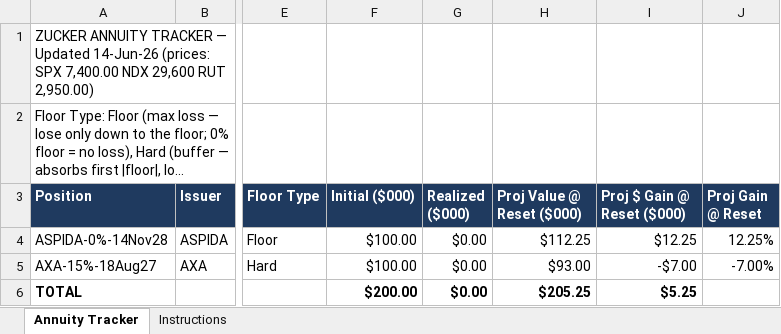
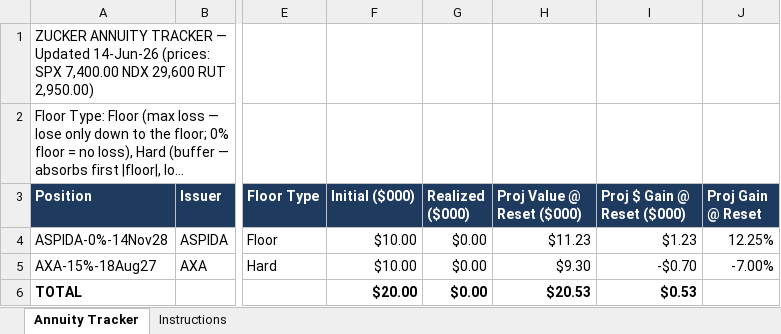
Before and after one commit to jimzucker/iHaveAnnuities, an Excel workbook: app/assets/template.xlsx, sheet Annuity Tracker, drawn as a sheet; only a part is shown, gaps mark what is left out; long unchanged cells end in …; values as stored, in another font and other column widths than the file's, no borders; the diff names each change by its address in the sheet, - before the commit and + after, or states it on an @@ line.

```diff
--- a/app/assets/template.xlsx (sheet Annuity Tracker)
+++ b/app/assets/template.xlsx (sheet Annuity Tracker)
-F4:F5 (Initial ($000)): $100.00
+F4:F5 (Initial ($000)): $10.00
-H4 (Proj Value @ Reset ($000)): $112.25
+H4 (Proj Value @ Reset ($000)): $11.23
-I4 (Proj $ Gain @ Reset ($000)): $12.25
+I4 (Proj $ Gain @ Reset ($000)): $1.23
-H5 (Proj Value @ Reset ($000)): $93.00
+H5 (Proj Value @ Reset ($000)): $9.30
-I5 (Proj $ Gain @ Reset ($000)): -$7.00
+I5 (Proj $ Gain @ Reset ($000)): -$0.70
-F6 (Initial ($000)): $200.00
+F6 (Initial ($000)): $20.00
-H6 (Proj Value @ Reset ($000)): $205.25
+H6 (Proj Value @ Reset ($000)): $20.53
-I6 (Proj $ Gain @ Reset ($000)): $5.25
+I6 (Proj $ Gain @ Reset ($000)): $0.53
```
Also changed, not shown: sheet Instructions, app/assets/example-portfolio.xlsx, data/example-portfolio.xlsx, 11 other files.
